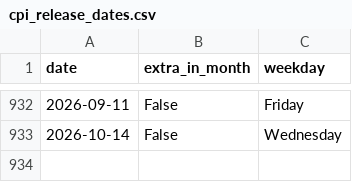
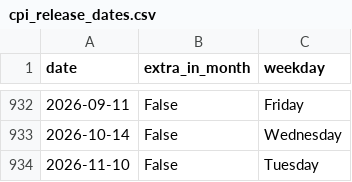
Before and after one commit to kevinkan2004-crypto/oil-shock-treasury-repricing, a CSV file: data/cpi_release_dates.csv, drawn as a sheet; only a part is shown, gaps mark what is left out; the diff names each change by its address in the sheet, - before the commit and + after, or states it on an @@ line.

```diff
--- a/data/cpi_release_dates.csv
+++ b/data/cpi_release_dates.csv
+row 934: 2026-11-10 | False | Tuesday
```
Also changed, not shown: results/description/descriptive_correlations.csv, results/main/break_wald_path.csv, 17 other files.
